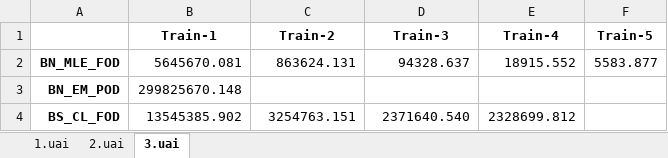
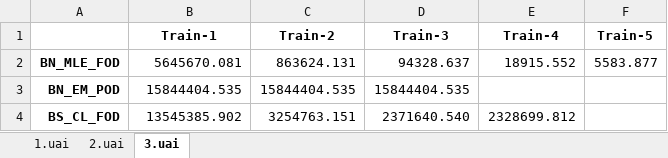
Before and after one commit to wooworld/my-random-cpp-libraries, an Excel workbook: projects/graduate/cs6301-probabilistic-graphical-models/homework5/output/results.xlsx, sheet 3.uai, drawn as a sheet; values as stored, in another font and other column widths than the file's, no borders; charts and pictures not drawn; the diff names each change by its address in the sheet, - before the commit and + after, or states it on an @@ line.

Commit message:
Upload: -Finished PGM homework5. Not all runs completed. Still some wonky error with "comparator violates its general contract" on extremely rare occasions.

```diff
--- a/projects/graduate/cs6301-probabilistic-graphical-models/homework5/output/results.xlsx (sheet 3.uai)
+++ b/projects/graduate/cs6301-probabilistic-graphical-models/homework5/output/results.xlsx (sheet 3.uai)
-B3 (Train-1): 299825670.148
+B3 (Train-1): 15844404.535
-C3 (Train-2): (empty)
+C3 (Train-2): 15844404.535
-D3 (Train-3): (empty)
+D3 (Train-3): 15844404.535
```
Also changed, not shown: sheet 2.uai, sheet 1.uai, charts or pictures, 11 other files.
